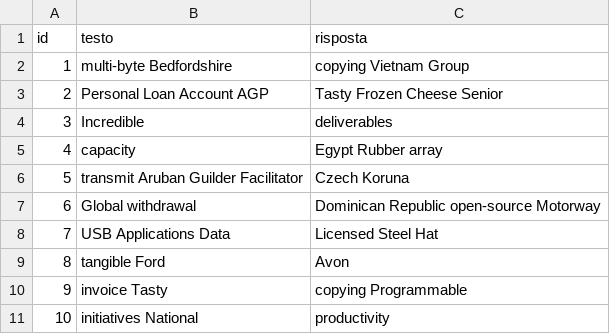
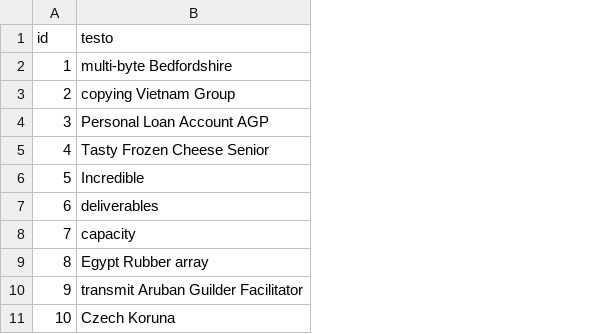
Before and after one commit to AnthonyContrader/VotingSystem, a CSV file: Questionario/src/main/resources/config/liquibase/fake-data/domande.csv, drawn as a sheet; the diff names each change by its address in the sheet, - before the commit and + after, or states it on an @@ line.

Commit message:
Sistemati alcuni problemi del microservizio questionario

```diff
--- a/Questionario/src/main/resources/config/liquibase/fake-data/domande.csv
+++ b/Questionario/src/main/resources/config/liquibase/fake-data/domande.csv
-column C (risposta), rows 2-11: copying Vietnam Group | Tasty Frozen Cheese Senior | deliverables | Egypt Rubber array | Czech Koruna | Dominican Republic open-source Motorway | Licensed Steel Hat | Avon | copying Programmable | productivity
-B3 (testo): Personal Loan Account AGP
+B3 (testo): copying Vietnam Group
-B4 (testo): Incredible
+B4 (testo): Personal Loan Account AGP
-B5 (testo): capacity
+B5 (testo): Tasty Frozen Cheese Senior
-B6 (testo): transmit Aruban Guilder Facilitator
+B6 (testo): Incredible
-B7 (testo): Global withdrawal
+B7 (testo): deliverables
-B8 (testo): USB Applications Data
+B8 (testo): capacity
-B9 (testo): tangible Ford
+B9 (testo): Egypt Rubber array
-B10 (testo): invoice Tasty
+B10 (testo): transmit Aruban Guilder Facilitator
-B11 (testo): initiatives National
+B11 (testo): Czech Koruna
```
Also changed, not shown: 8 other files.
